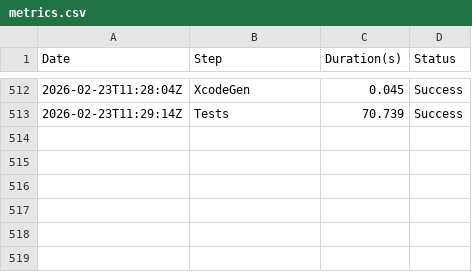
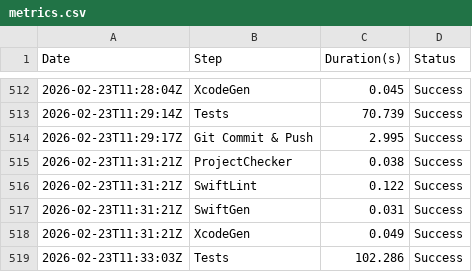
Before and after one commit to Nearbe/chat, a CSV file: metrics.csv, drawn as a sheet; only a part is shown, gaps mark what is left out; the diff names each change by its address in the sheet, - before the commit and + after, or states it on an @@ line.

```diff
--- a/metrics.csv
+++ b/metrics.csv
+row 514: 2026-02-23T11:29:17Z | Git Commit & Push | 2.995 | Success
+row 515: 2026-02-23T11:31:21Z | ProjectChecker | 0.038 | Success
+row 516: 2026-02-23T11:31:21Z | SwiftLint | 0.122 | Success
+row 517: 2026-02-23T11:31:21Z | SwiftGen | 0.031 | Success
+row 518: 2026-02-23T11:31:21Z | XcodeGen | 0.049 | Success
+row 519: 2026-02-23T11:33:03Z | Tests | 102.286 | Success
```
Also changed, not shown: 1 other file.
